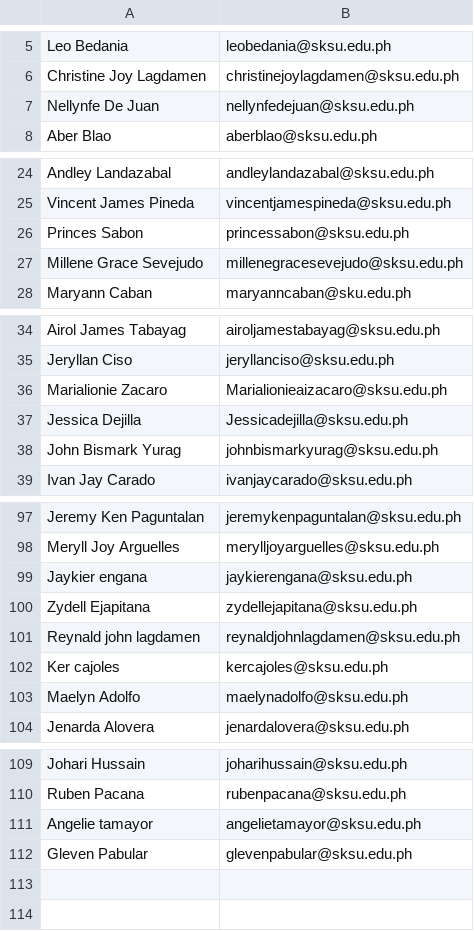
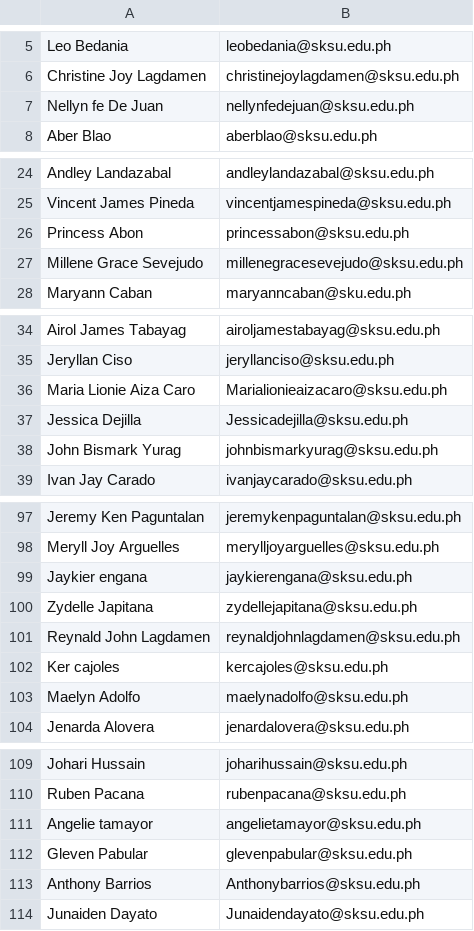
Before and after one commit to oxytoxin/elms, a CSV file: public/emails.csv, drawn as a sheet; only a part is shown, gaps mark what is left out.

```diff
--- a/public/emails.csv
+++ b/public/emails.csv
@@ -6,3 +6,3 @@ Leo Bedania,leobedania@sksu.edu.ph
 Christine Joy Lagdamen,christinejoylagdamen@sksu.edu.ph
-Nellynfe De Juan,nellynfedejuan@sksu.edu.ph
+Nellyn fe De Juan,nellynfedejuan@sksu.edu.ph
 Aber Blao,aberblao@sksu.edu.ph
@@ -25,3 +25,3 @@ Andley Landazabal,andleylandazabal@sksu.edu.ph
 Vincent James Pineda,vincentjamespineda@sksu.edu.ph
-Princes Sabon ,princessabon@sksu.edu.ph
+Princess Abon ,princessabon@sksu.edu.ph
 Millene Grace Sevejudo,millenegracesevejudo@sksu.edu.ph
@@ -35,3 +35,3 @@ Airol James Tabayag,airoljamestabayag@sksu.edu.ph
 Jeryllan Ciso,jeryllanciso@sksu.edu.ph
-Marialionie Zacaro,Marialionieaizacaro@sksu.edu.ph
+Maria Lionie Aiza Caro,Marialionieaizacaro@sksu.edu.ph
 Jessica Dejilla,Jessicadejilla@sksu.edu.ph
@@ -99,4 +99,4 @@ Meryll Joy Arguelles,merylljoyarguelles@sksu.edu.ph
 Jaykier engana,jaykierengana@sksu.edu.ph
-Zydell Ejapitana,zydellejapitana@sksu.edu.ph
-Reynald john lagdamen,reynaldjohnlagdamen@sksu.edu.ph
+Zydelle Japitana,zydellejapitana@sksu.edu.ph
+Reynald John Lagdamen,reynaldjohnlagdamen@sksu.edu.ph
 Ker cajoles,kercajoles@sksu.edu.ph
@@ -112 +112,3 @@ Angelie tamayor,angelietamayor@sksu.edu.ph
 Gleven Pabular,glevenpabular@sksu.edu.ph
+Anthony Barrios,Anthonybarrios@sksu.edu.ph
+Junaiden Dayato,Junaidendayato@sksu.edu.ph
```
Also changed, not shown: 3 other files.
